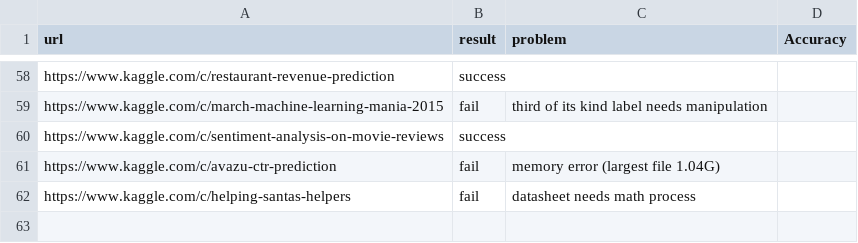
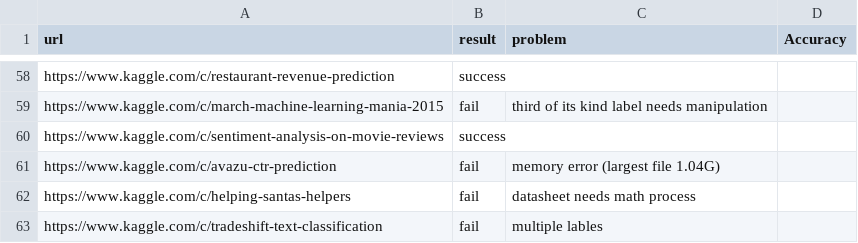
Before and after one commit to handsomeRobot/KaggleReader, a CSV file: testLog.csv, drawn as a sheet; only a part is shown, gaps mark what is left out; the diff names each change by its address in the sheet, - before the commit and + after, or states it on an @@ line.

Commit message:
Update testLog.csv
Added record for line 63, "https://www.kaggle.com/c/tradeshift-text-classification"

```diff
--- a/testLog.csv
+++ b/testLog.csv
+row 63: https://www.kaggle.com/c/tradeshift-text-classification | fail | multiple lables
```
